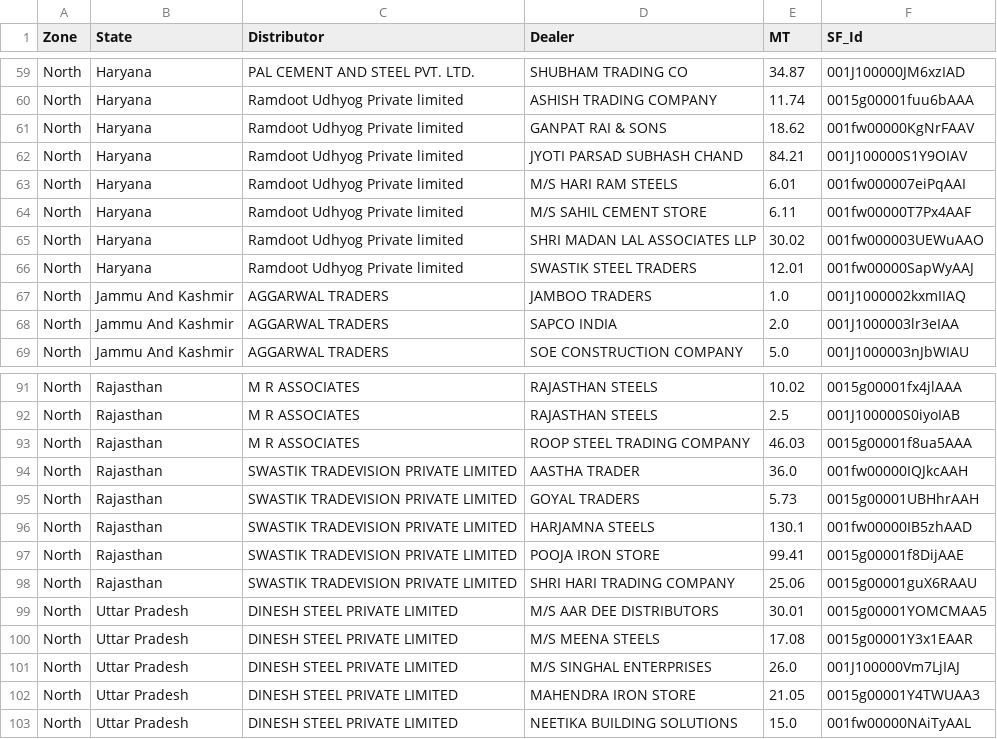
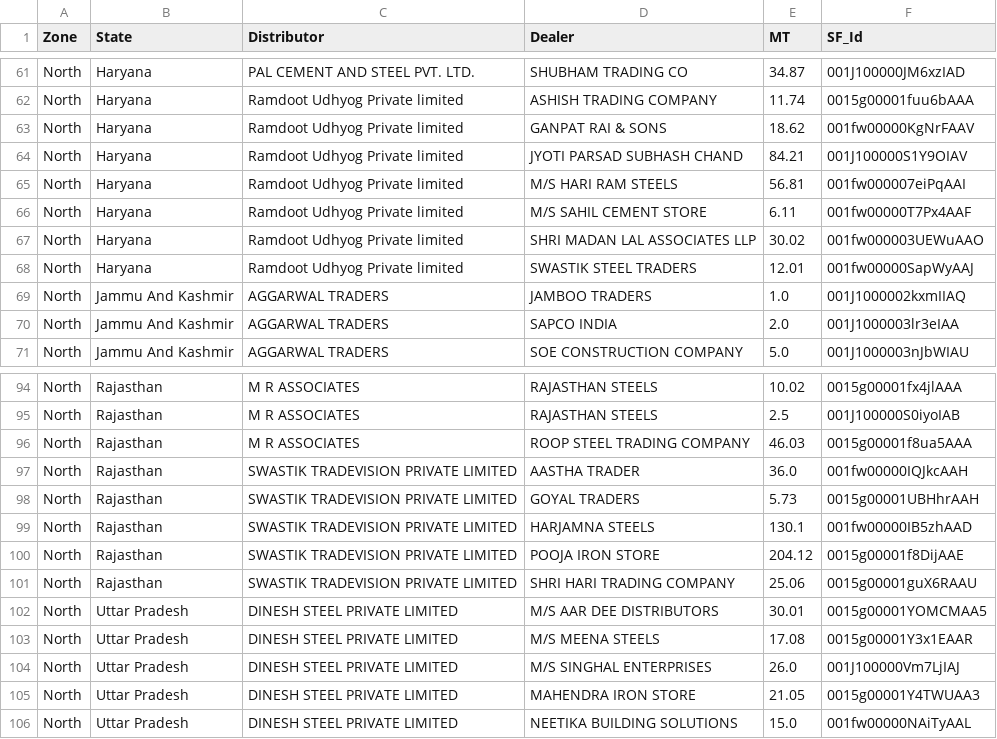
Before and after one commit to PB-TMT-ai/Q1-Scheme--East, a CSV file: data/north_central/june_secondary.csv, drawn as a sheet; only a part is shown, gaps mark what is left out; the diff covers the shown part only.

```diff
--- a/data/north_central/june_secondary.csv
+++ b/data/north_central/june_secondary.csv
@@ -62,3 +64,3 @@ North,Haryana,Ramdoot Udhyog Private limited,GANPAT RAI & SONS,18.62,001fw00000K
 North,Haryana,Ramdoot Udhyog Private limited,JYOTI PARSAD SUBHASH CHAND,84.21,001J100000S1Y9OIAV
-North,Haryana,Ramdoot Udhyog Private limited,M/S HARI RAM STEELS,6.01,001fw000007eiPqAAI
+North,Haryana,Ramdoot Udhyog Private limited,M/S HARI RAM STEELS,56.81,001fw000007eiPqAAI
 North,Haryana,Ramdoot Udhyog Private limited,M/S SAHIL CEMENT STORE,6.11,001fw00000T7Px4AAF
@@ -96,3 +99,3 @@ North,Rajasthan,SWASTIK TRADEVISION PRIVATE LIMITED,GOYAL TRADERS,5.73,0015g0000
 North,Rajasthan,SWASTIK TRADEVISION PRIVATE LIMITED,HARJAMNA STEELS,130.1,001fw00000IB5zhAAD
-North,Rajasthan,SWASTIK TRADEVISION PRIVATE LIMITED,POOJA IRON STORE,99.41,0015g00001f8DijAAE
+North,Rajasthan,SWASTIK TRADEVISION PRIVATE LIMITED,POOJA IRON STORE,204.12,0015g00001f8DijAAE
 North,Rajasthan,SWASTIK TRADEVISION PRIVATE LIMITED,SHRI HARI TRADING COMPANY,25.06,0015g00001guX6RAAU
```
Also changed, not shown: 4 added rows and 5 edited cells elsewhere in this file, data/east/june_secondary.csv.
